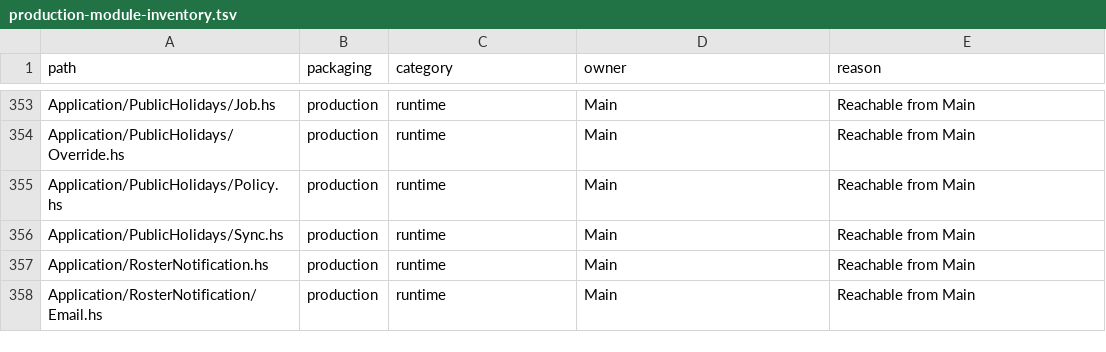
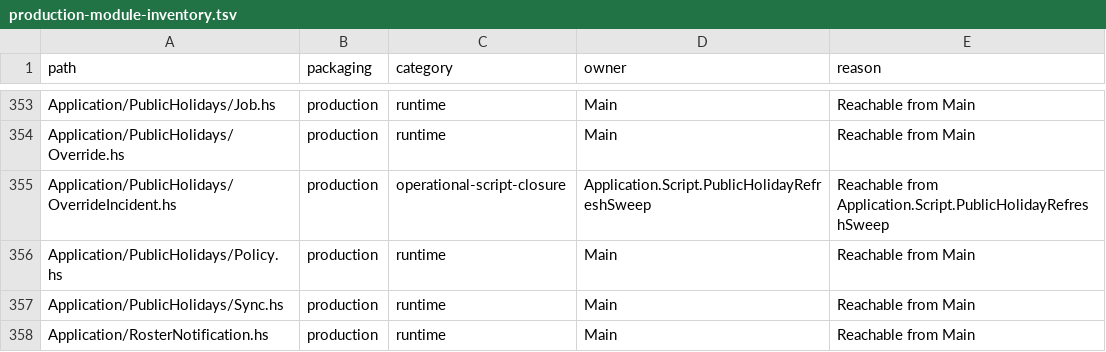
Before and after one commit to BeaudanBrown/ihp-roster, a TSV file: Config/nix/production-module-inventory.tsv, drawn as a sheet; only a part is shown, gaps mark what is left out; the shorter side is filled out with more unchanged rows; the diff names each change by its address in the sheet, - before the commit and + after, or states it on an @@ line.

Commit message:
Notify on holiday override deadlines

```diff
--- a/Config/nix/production-module-inventory.tsv
+++ b/Config/nix/production-module-inventory.tsv
+row 355: Application/PublicHolidays/OverrideIncident.hs | production | operational-script-closure | Application.Script.PublicHolidayRefreshSweep | Reachable from Application.Script.PublicHolidayRefreshSweep
```
Also changed, not shown: 9 other files.
